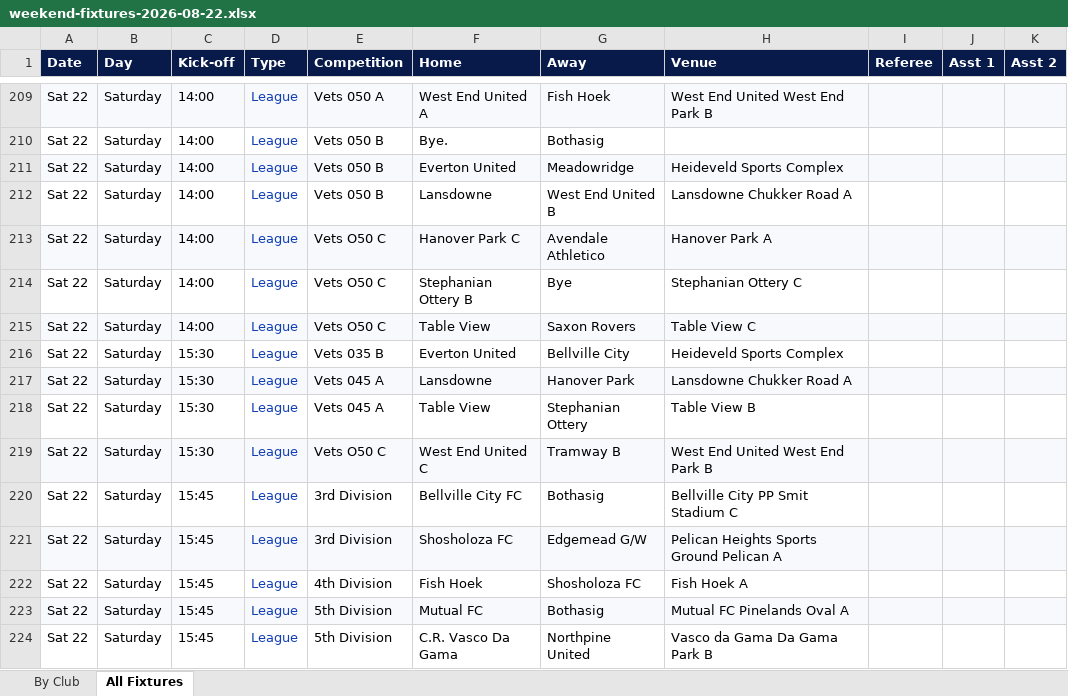
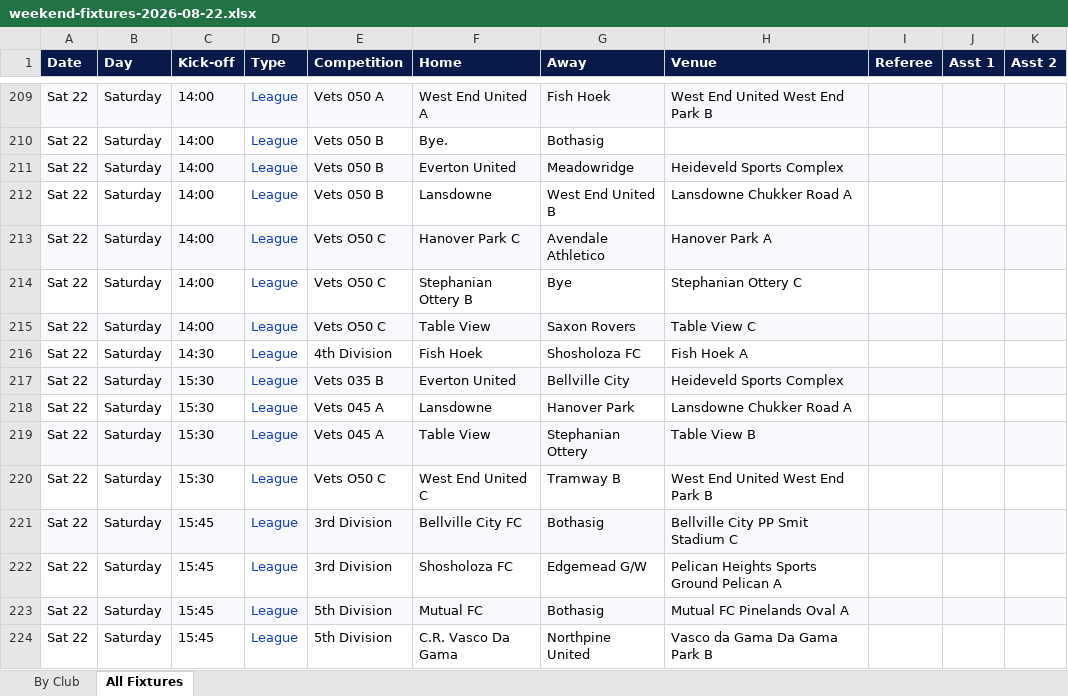
Before and after one commit to JansenAccountantsAuditors/cttlfa-website, an Excel workbook: downloads/weekend-fixtures-2026-08-22.xlsx, sheet All Fixtures, drawn as a sheet; only a part is shown, gaps mark what is left out; values as stored, in another font and other column widths than the file's, no borders; removed rows and columns are numbered as before the commit, all else as after; the diff names each change by its address in the sheet, - before the commit and + after, or states it on an @@ line.

Commit message:
chore: weekend fixtures spreadsheet (2026-08-17T16:05:32Z)

```diff
--- a/downloads/weekend-fixtures-2026-08-22.xlsx (sheet All Fixtures)
+++ b/downloads/weekend-fixtures-2026-08-22.xlsx (sheet All Fixtures)
+row 216: Sat 22 | Saturday | 14:30 | League | 4th Division | Fish Hoek | Shosholoza FC | Fish Hoek A
-A217:K217 fill: none
+A217:K217 fill: #F7F9FC
-A218:K218 fill: #F7F9FC
+A218:K218 fill: none
-A219:K219 fill: none
+A219:K219 fill: #F7F9FC
-A220:K220 fill: #F7F9FC
+A220:K220 fill: none
-A221:K221 fill: none
+A221:K221 fill: #F7F9FC
-A222:K222 fill: #F7F9FC
+A222:K222 fill: none
-row 222: Sat 22 | Saturday | 15:45 | League | 4th Division | Fish Hoek | Shosholoza FC | Fish Hoek A
```
Also changed, not shown: sheet By Club, downloads/weekend-fixtures.xlsx, 1 other file.
